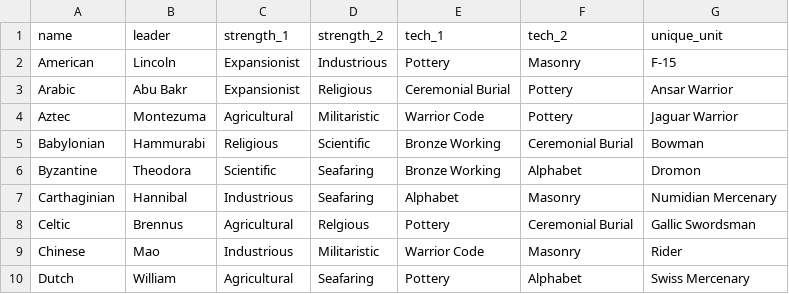
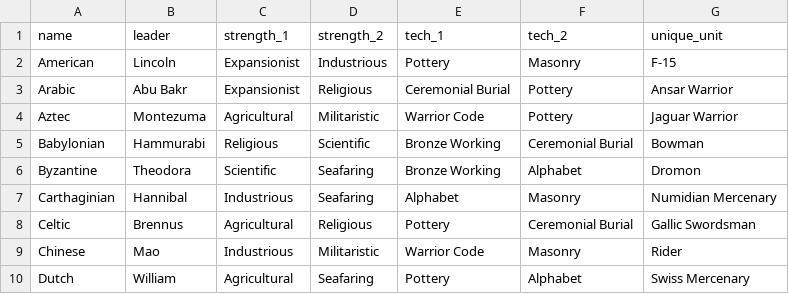
Before and after one commit to Matt-Tansley/civ3, a CSV file: data-raw/civ3_civilisations.csv, drawn as a sheet; only a part is shown.

Commit message:
Fixed typo in raw data

```diff
--- a/data-raw/civ3_civilisations.csv
+++ b/data-raw/civ3_civilisations.csv
@@ -7,3 +7,3 @@ Byzantine,Theodora,Scientific,Seafaring,Bronze Working,Alphabet,Dromon
 Carthaginian,Hannibal,Industrious,Seafaring,Alphabet,Masonry,Numidian Mercenary
-Celtic,Brennus,Agricultural,Relgious,Pottery,Ceremonial Burial,Gallic Swordsman
+Celtic,Brennus,Agricultural,Religious,Pottery,Ceremonial Burial,Gallic Swordsman
 Chinese,Mao,Industrious,Militaristic,Warrior Code,Masonry,Rider
```
